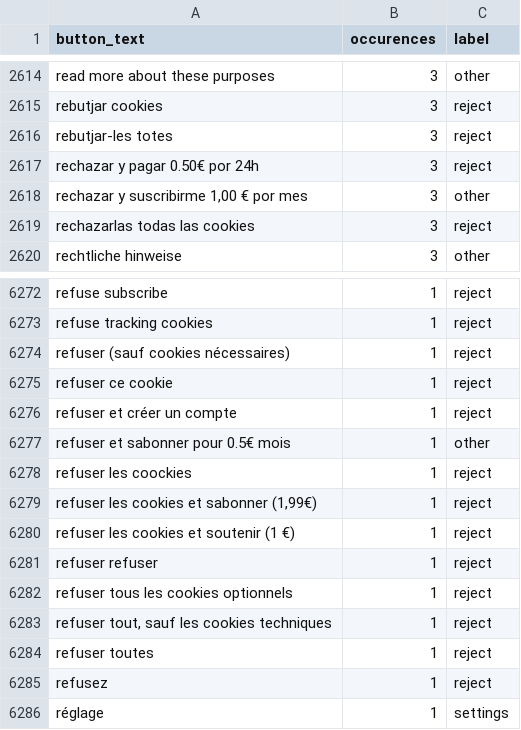
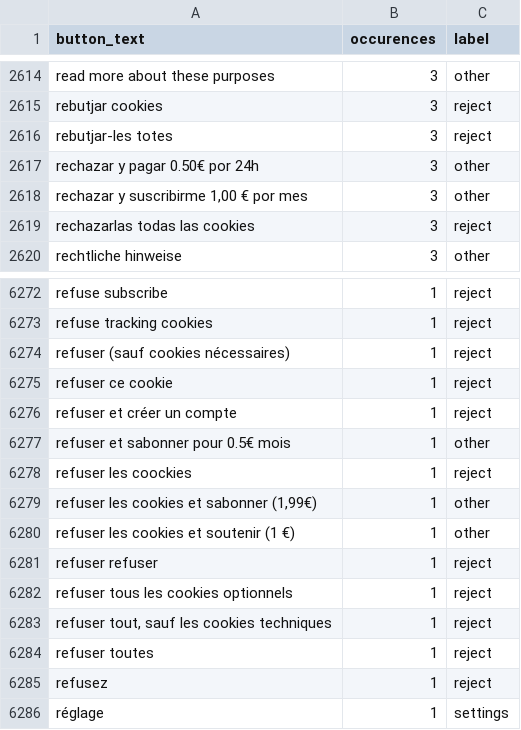
Before and after one commit to duckduckgo/autoconsent, a CSV file: data/labelled-button-texts.csv, drawn as a sheet; only a part is shown, gaps mark what is left out.

```diff
--- a/data/labelled-button-texts.csv
+++ b/data/labelled-button-texts.csv
@@ -2616,3 +2616,3 @@ rebutjar cookies,3,reject
 rebutjar-les totes,3,reject
-rechazar y pagar 0.50€ por 24h,3,reject
+rechazar y pagar 0.50€ por 24h,3,other
 "rechazar y suscribirme 1,00 € por mes",3,other
@@ -6278,4 +6278,4 @@ refuser et sabonner pour 0.5€ mois,1,other
 refuser les coockies,1,reject
-"refuser les cookies et sabonner (1,99€)",1,reject
-refuser les cookies et soutenir (1 €),1,reject
+"refuser les cookies et sabonner (1,99€)",1,other
+refuser les cookies et soutenir (1 €),1,other
 refuser refuser,1,reject
```
Also changed, not shown: 2 other files.
